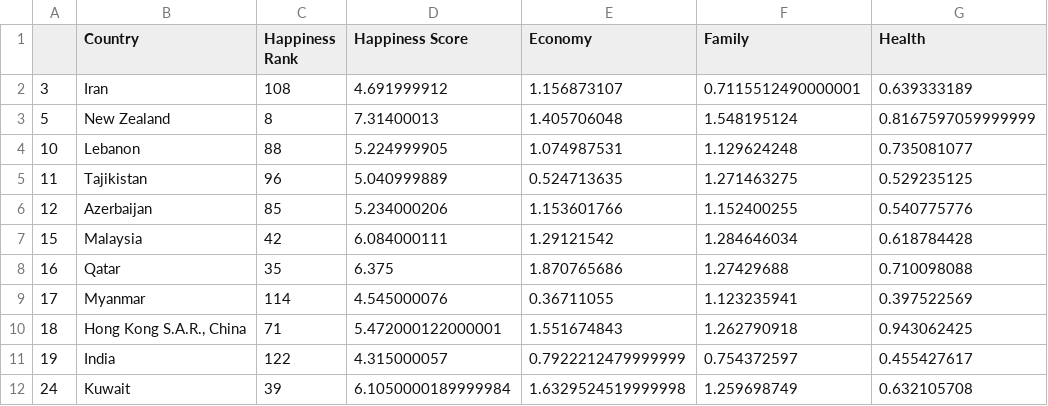
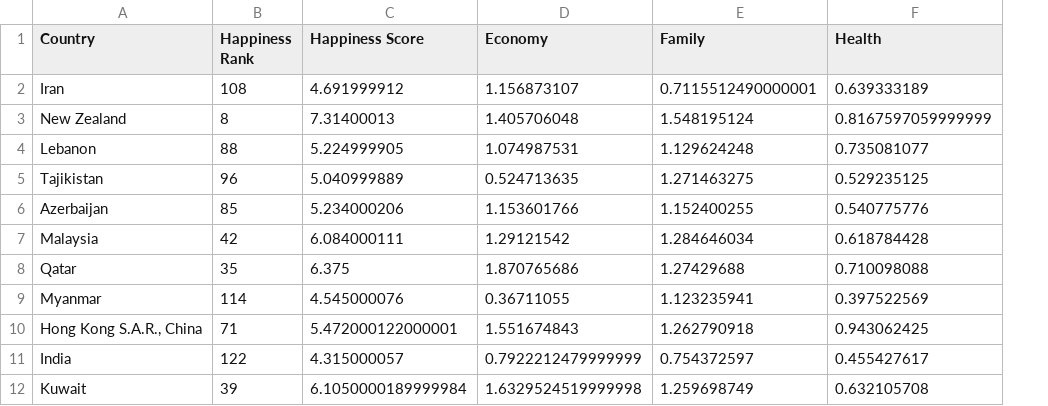
Before and after one commit to Bornatch/EPFL, a CSV file: ML/Cours1/data/happiness_r_Asia-Pacific.csv, drawn as a sheet; only a part is shown; the diff names each change by its address in the sheet, - before the commit and + after, or states it on an @@ line.

```diff
--- a/ML/Cours1/data/happiness_r_Asia-Pacific.csv
+++ b/ML/Cours1/data/happiness_r_Asia-Pacific.csv
-column A, rows 2-12: 3 | 5 | 10 | 11 | 12 | 15 | 16 | 17 | 18 | 19 | 24
```
Also changed, not shown: ML/Cours1/data/happiness_r_Africa.csv, ML/Cours1/data/happiness_r_Eastern Europe.csv, 5 other files.
